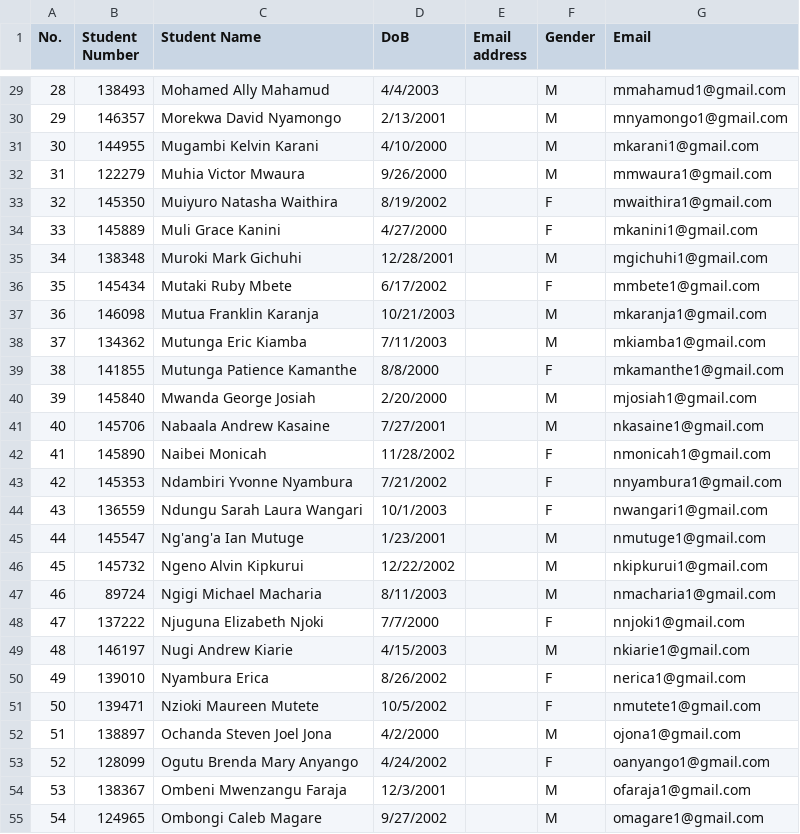
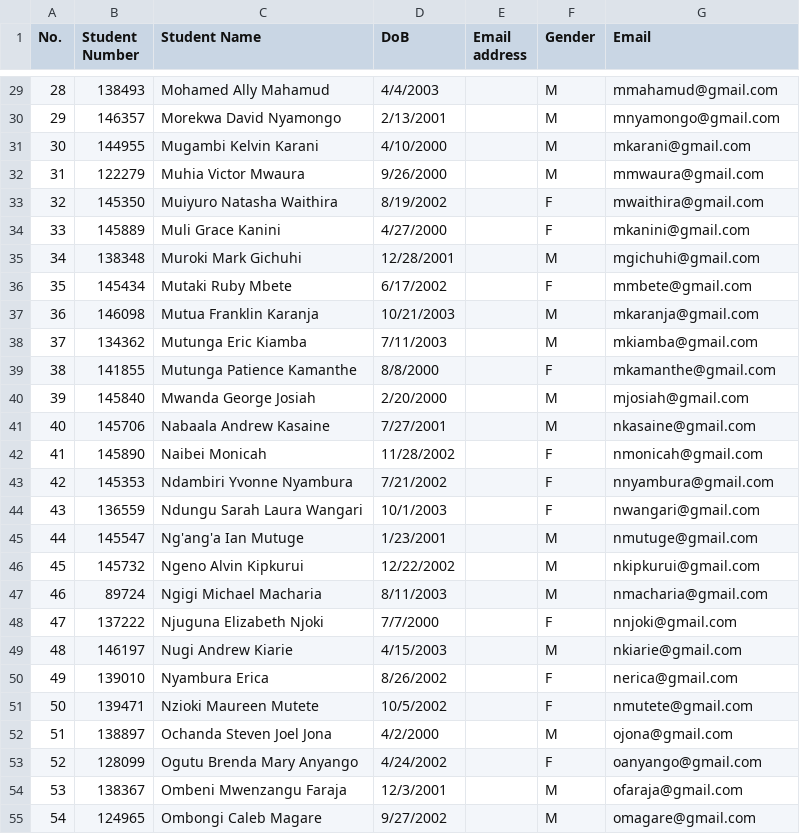
Before and after one commit to Manuella-R/C_graphics, a CSV file: students_with_emails.csv, drawn as a sheet; only a part is shown, gaps mark what is left out; the diff covers the shown part only.

Commit message:
Update students_with_emails.csv

```diff
--- a/students_with_emails.csv
+++ b/students_with_emails.csv
@@ -29,27 +29,27 @@ No. ,Student Number ,Student Name                   ,DoB        ,Email address ,
- 28 ,        138493 ,Mohamed Ally Mahamud           ,4/4/2003   ,              ,M      ,mmahamud1@gmail.com
- 29 ,        146357 ,Morekwa David Nyamongo         ,2/13/2001  ,              ,M      ,mnyamongo1@gmail.com
- 30 ,        144955 ,Mugambi Kelvin Karani          ,4/10/2000  ,              ,M      ,mkarani1@gmail.com
- 31 ,        122279 ,Muhia Victor Mwaura            ,9/26/2000  ,              ,M      ,mmwaura1@gmail.com
- 32 ,        145350 ,Muiyuro Natasha Waithira       ,8/19/2002  ,              ,F      ,mwaithira1@gmail.com
- 33 ,        145889 ,Muli Grace Kanini              ,4/27/2000  ,              ,F      ,mkanini1@gmail.com
- 34 ,        138348 ,Muroki Mark Gichuhi            ,12/28/2001 ,              ,M      ,mgichuhi1@gmail.com
- 35 ,        145434 ,Mutaki Ruby Mbete              ,6/17/2002  ,              ,F      ,mmbete1@gmail.com
- 36 ,        146098 ,Mutua Franklin Karanja         ,10/21/2003 ,              ,M      ,mkaranja1@gmail.com
- 37 ,        134362 ,Mutunga Eric Kiamba            ,7/11/2003  ,              ,M      ,mkiamba1@gmail.com
- 38 ,        141855 ,Mutunga Patience Kamanthe      ,8/8/2000   ,              ,F      ,mkamanthe1@gmail.com
- 39 ,        145840 ,Mwanda George Josiah           ,2/20/2000  ,              ,M      ,mjosiah1@gmail.com
- 40 ,        145706 ,Nabaala Andrew Kasaine         ,7/27/2001  ,              ,M      ,nkasaine1@gmail.com
- 41 ,        145890 ,Naibei Monicah                 ,11/28/2002 ,              ,F      ,nmonicah1@gmail.com
- 42 ,        145353 ,Ndambiri Yvonne Nyambura       ,7/21/2002  ,              ,F      ,nnyambura1@gmail.com
- 43 ,        136559 ,Ndungu Sarah Laura Wangari     ,10/1/2003  ,              ,F      ,nwangari1@gmail.com
- 44 ,        145547 ,Ng'ang'a Ian Mutuge            ,1/23/2001  ,              ,M      ,nmutuge1@gmail.com
- 45 ,        145732 ,Ngeno Alvin Kipkurui           ,12/22/2002 ,              ,M      ,nkipkurui1@gmail.com
- 46 ,         89724 ,Ngigi Michael Macharia         ,8/11/2003  ,              ,M      ,nmacharia1@gmail.com
- 47 ,        137222 ,Njuguna Elizabeth Njoki        ,7/7/2000   ,              ,F      ,nnjoki1@gmail.com
- 48 ,        146197 ,Nugi Andrew Kiarie             ,4/15/2003  ,              ,M      ,nkiarie1@gmail.com
- 49 ,        139010 ,Nyambura Erica                 ,8/26/2002  ,              ,F      ,nerica1@gmail.com
- 50 ,        139471 ,Nzioki Maureen Mutete          ,10/5/2002  ,              ,F      ,nmutete1@gmail.com
- 51 ,        138897 ,Ochanda Steven Joel Jona       ,4/2/2000   ,              ,M      ,ojona1@gmail.com
- 52 ,        128099 ,Ogutu Brenda Mary Anyango      ,4/24/2002  ,              ,F      ,oanyango1@gmail.com
- 53 ,        138367 ,Ombeni Mwenzangu Faraja        ,12/3/2001  ,              ,M      ,ofaraja1@gmail.com
- 54 ,        124965 ,Ombongi Caleb Magare           ,9/27/2002  ,              ,M      ,omagare1@gmail.com
+ 28 ,        138493 ,Mohamed Ally Mahamud           ,4/4/2003   ,              ,M      ,mmahamud@gmail.com
+ 29 ,        146357 ,Morekwa David Nyamongo         ,2/13/2001  ,              ,M      ,mnyamongo@gmail.com
+ 30 ,        144955 ,Mugambi Kelvin Karani          ,4/10/2000  ,              ,M      ,mkarani@gmail.com
+ 31 ,        122279 ,Muhia Victor Mwaura            ,9/26/2000  ,              ,M      ,mmwaura@gmail.com
+ 32 ,        145350 ,Muiyuro Natasha Waithira       ,8/19/2002  ,              ,F      ,mwaithira@gmail.com
+ 33 ,        145889 ,Muli Grace Kanini              ,4/27/2000  ,              ,F      ,mkanini@gmail.com
+ 34 ,        138348 ,Muroki Mark Gichuhi            ,12/28/2001 ,              ,M      ,mgichuhi@gmail.com
+ 35 ,        145434 ,Mutaki Ruby Mbete              ,6/17/2002  ,              ,F      ,mmbete@gmail.com
+ 36 ,        146098 ,Mutua Franklin Karanja         ,10/21/2003 ,              ,M      ,mkaranja@gmail.com
+ 37 ,        134362 ,Mutunga Eric Kiamba            ,7/11/2003  ,              ,M      ,mkiamba@gmail.com
+ 38 ,        141855 ,Mutunga Patience Kamanthe      ,8/8/2000   ,              ,F      ,mkamanthe@gmail.com
+ 39 ,        145840 ,Mwanda George Josiah           ,2/20/2000  ,              ,M      ,mjosiah@gmail.com
+ 40 ,        145706 ,Nabaala Andrew Kasaine         ,7/27/2001  ,              ,M      ,nkasaine@gmail.com
+ 41 ,        145890 ,Naibei Monicah                 ,11/28/2002 ,              ,F      ,nmonicah@gmail.com
+ 42 ,        145353 ,Ndambiri Yvonne Nyambura       ,7/21/2002  ,              ,F      ,nnyambura@gmail.com
+ 43 ,        136559 ,Ndungu Sarah Laura Wangari     ,10/1/2003  ,              ,F      ,nwangari@gmail.com
+ 44 ,        145547 ,Ng'ang'a Ian Mutuge            ,1/23/2001  ,              ,M      ,nmutuge@gmail.com
+ 45 ,        145732 ,Ngeno Alvin Kipkurui           ,12/22/2002 ,              ,M      ,nkipkurui@gmail.com
+ 46 ,         89724 ,Ngigi Michael Macharia         ,8/11/2003  ,              ,M      ,nmacharia@gmail.com
+ 47 ,        137222 ,Njuguna Elizabeth Njoki        ,7/7/2000   ,              ,F      ,nnjoki@gmail.com
+ 48 ,        146197 ,Nugi Andrew Kiarie             ,4/15/2003  ,              ,M      ,nkiarie@gmail.com
+ 49 ,        139010 ,Nyambura Erica                 ,8/26/2002  ,              ,F      ,nerica@gmail.com
+ 50 ,        139471 ,Nzioki Maureen Mutete          ,10/5/2002  ,              ,F      ,nmutete@gmail.com
+ 51 ,        138897 ,Ochanda Steven Joel Jona       ,4/2/2000   ,              ,M      ,ojona@gmail.com
+ 52 ,        128099 ,Ogutu Brenda Mary Anyango      ,4/24/2002  ,              ,F      ,oanyango@gmail.com
+ 53 ,        138367 ,Ombeni Mwenzangu Faraja        ,12/3/2001  ,              ,M      ,ofaraja@gmail.com
+ 54 ,        124965 ,Ombongi Caleb Magare           ,9/27/2002  ,              ,M      ,omagare@gmail.com
```
Also changed, not shown: 37 edited cells elsewhere in this file.
